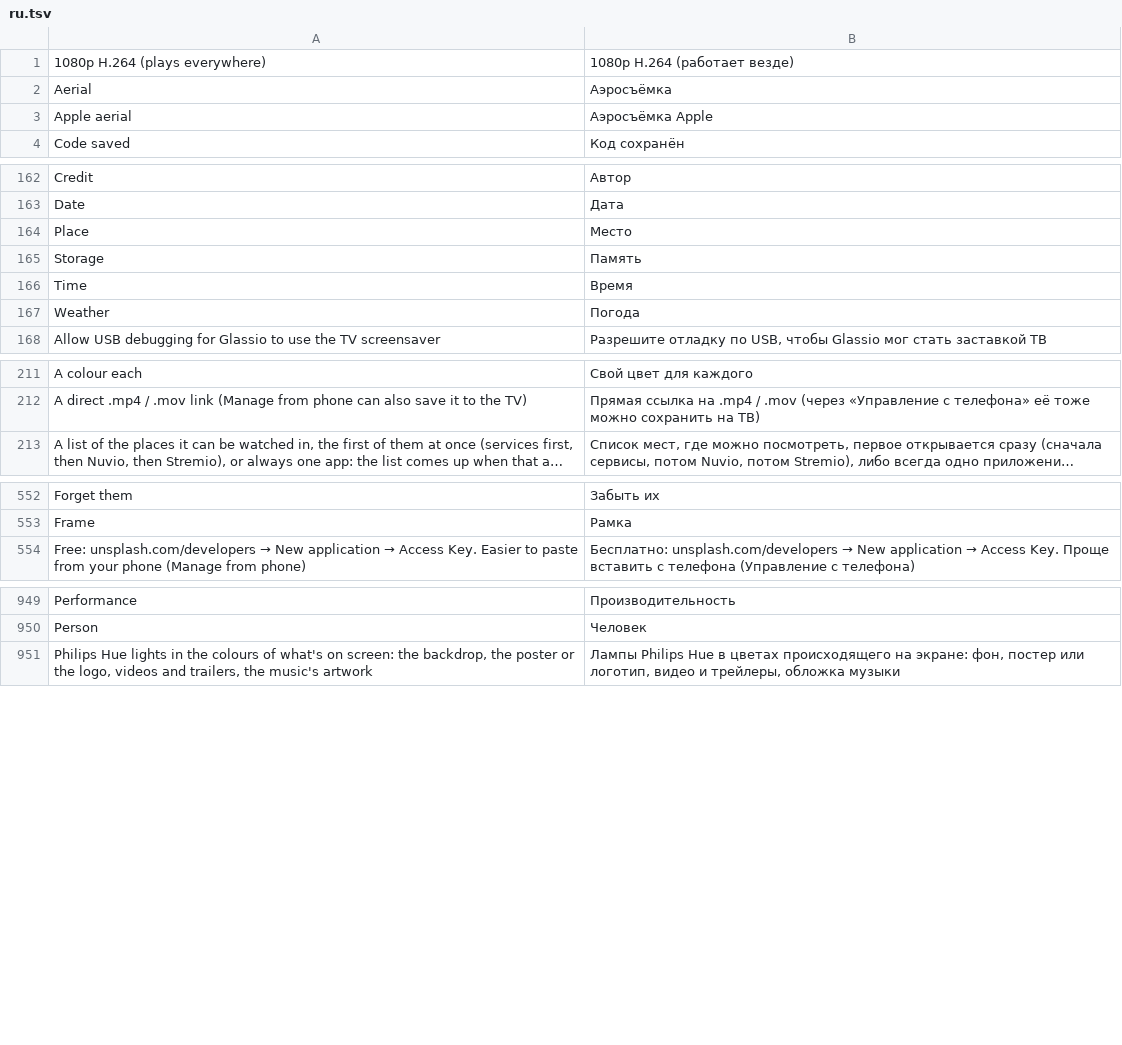
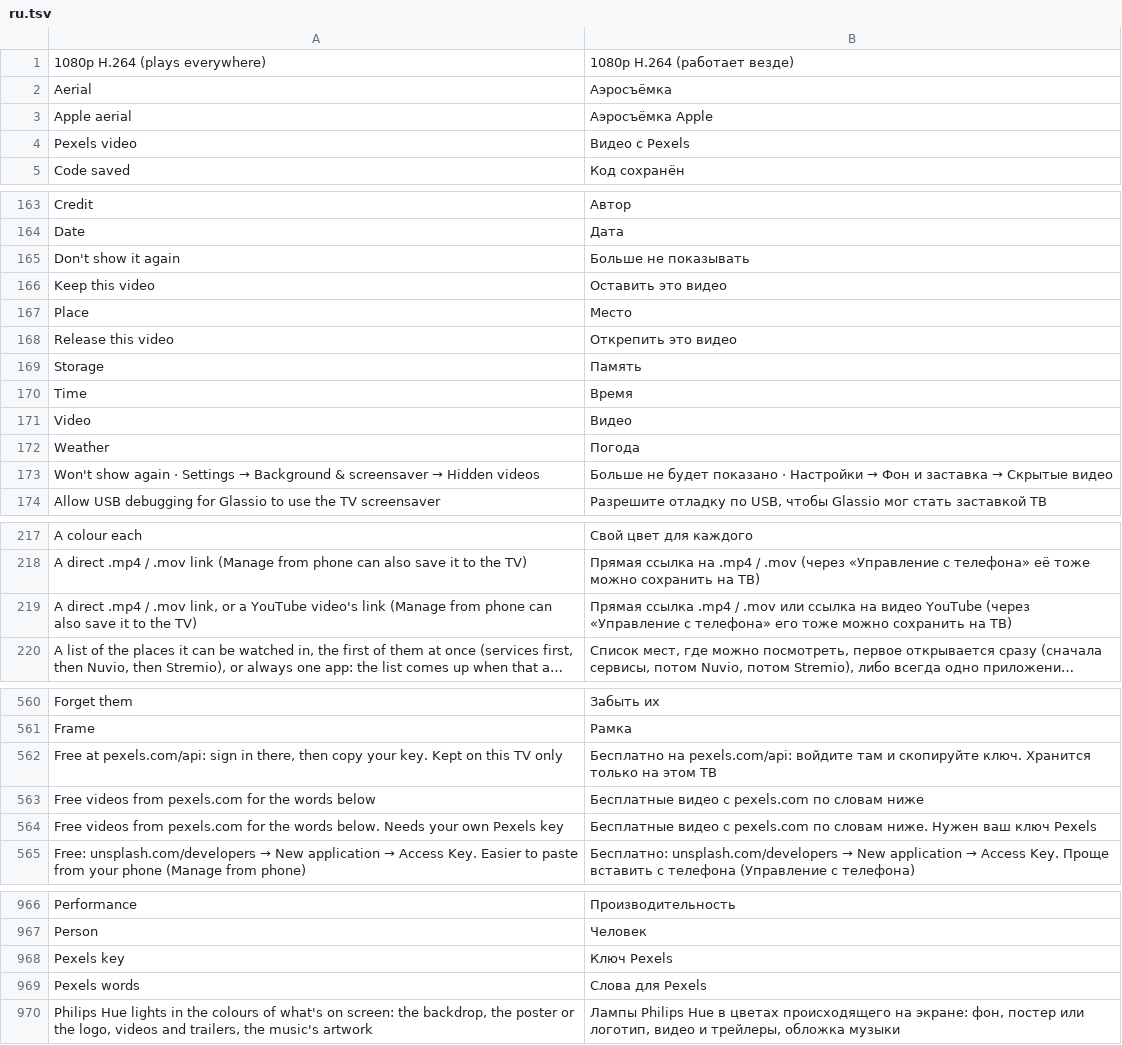
Before and after one commit to mohammadmrh12/glassio, a TSV file: app/src/main/assets/i18n/ru.tsv, drawn as a sheet; only a part is shown, gaps mark what is left out; long unchanged cells end in …; the diff covers the shown part only; the diff names each change by its address in the sheet, - before the commit and + after, or states it on an @@ line.

```diff
--- a/app/src/main/assets/i18n/ru.tsv
+++ b/app/src/main/assets/i18n/ru.tsv
+row 4: Pexels video | Видео с Pexels
+row 165: Don't show it again | Больше не показывать
+row 166: Keep this video | Оставить это видео
+row 168: Release this video | Открепить это видео
+row 171: Video | Видео
+row 173: Won't show again · Settings → Background & screensaver → Hidden videos | Больше не будет показано · Настройки → Фон и заставка → Скрытые видео
+row 219: A direct .mp4 / .mov link, or a YouTube video's link (Manage from phone can also save it to the TV) | Прямая ссылка .mp4 / .mov или ссылка на видео YouTube (через «Управление с телефона» его тоже можно сохранить на ТВ)
+row 562: Free at pexels.com/api: sign in there, then copy your key. Kept on this TV only | Бесплатно на pexels.com/api: войдите там и скопируйте ключ. Хранится только на этом ТВ
+row 563: Free videos from pexels.com for the words below | Бесплатные видео с pexels.com по словам ниже
+row 564: Free videos from pexels.com for the words below. Needs your own Pexels key | Бесплатные видео с pexels.com по словам ниже. Нужен ваш ключ Pexels
+row 968: Pexels key | Ключ Pexels
+row 969: Pexels words | Слова для Pexels
```
Also changed, not shown: 13 added rows elsewhere in this file, app/src/main/assets/i18n/ar.tsv, app/src/main/assets/i18n/de.tsv, 24 other files.
